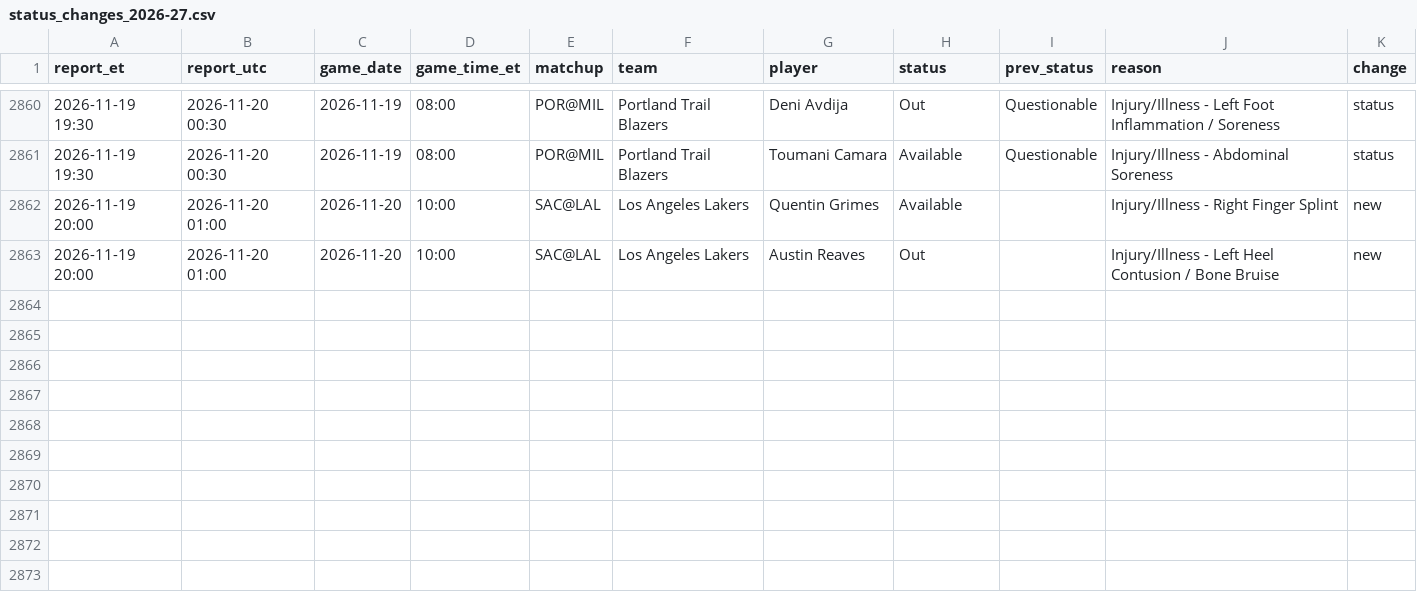
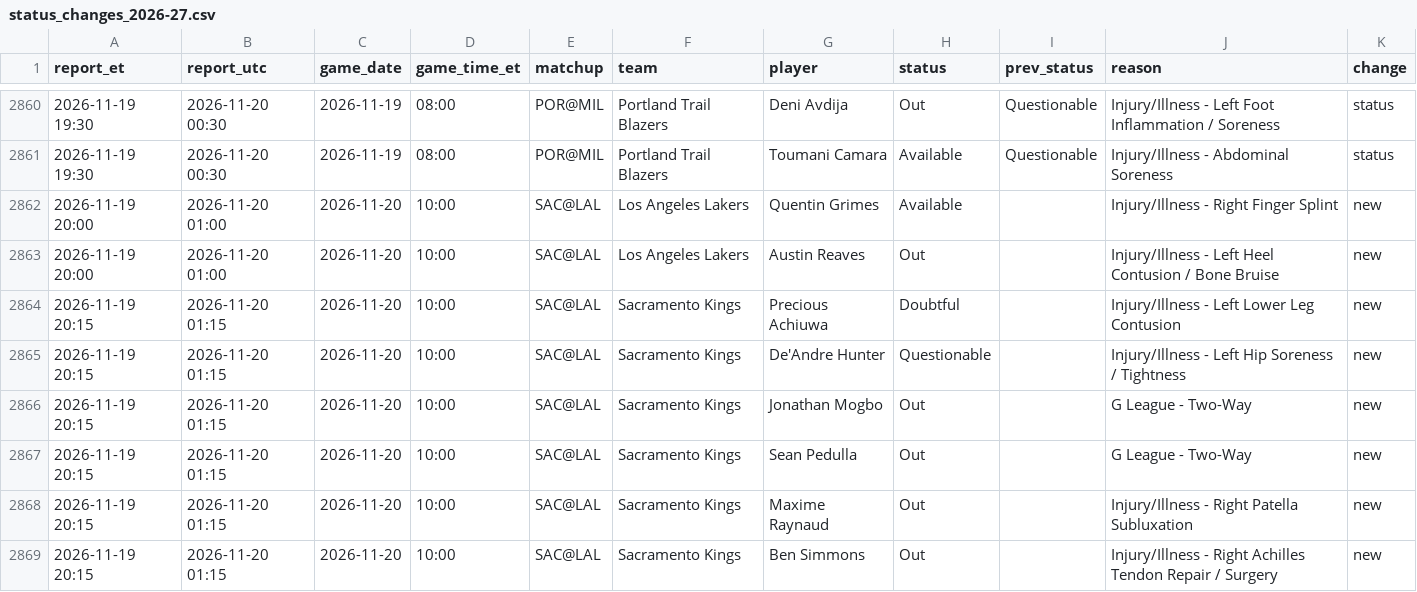
Before and after one commit to kanyewestlover55/beat_ye_bookie, a CSV file: data/injuries/status_changes_2026-27.csv, drawn as a sheet; only a part is shown, gaps mark what is left out; the diff names each change by its address in the sheet, - before the commit and + after, or states it on an @@ line.

Commit message:
injury reports 2026-11-20T04:15Z

```diff
--- a/data/injuries/status_changes_2026-27.csv
+++ b/data/injuries/status_changes_2026-27.csv
+row 2864: 2026-11-19 20:15 | 2026-11-20 01:15 | 2026-11-20 | 10:00 | SAC@LAL | Sacramento Kings | Precious Achiuwa | Doubtful |  | Injury/Illness - Left Lower Leg Contusion | new
+row 2865: 2026-11-19 20:15 | 2026-11-20 01:15 | 2026-11-20 | 10:00 | SAC@LAL | Sacramento Kings | De'Andre Hunter | Questionable |  | Injury/Illness - Left Hip Soreness / Tightness | new
+row 2866: 2026-11-19 20:15 | 2026-11-20 01:15 | 2026-11-20 | 10:00 | SAC@LAL | Sacramento Kings | Jonathan Mogbo | Out |  | G League - Two-Way | new
+row 2867: 2026-11-19 20:15 | 2026-11-20 01:15 | 2026-11-20 | 10:00 | SAC@LAL | Sacramento Kings | Sean Pedulla | Out |  | G League - Two-Way | new
+row 2868: 2026-11-19 20:15 | 2026-11-20 01:15 | 2026-11-20 | 10:00 | SAC@LAL | Sacramento Kings | Maxime Raynaud | Out |  | Injury/Illness - Right Patella Subluxation | new
+row 2869: 2026-11-19 20:15 | 2026-11-20 01:15 | 2026-11-20 | 10:00 | SAC@LAL | Sacramento Kings | Ben Simmons | Out |  | Injury/Illness - Right Achilles Tendon Repair / Surgery | new
```
Also changed, not shown: data/injuries/reports_log.csv, 1 other file.
